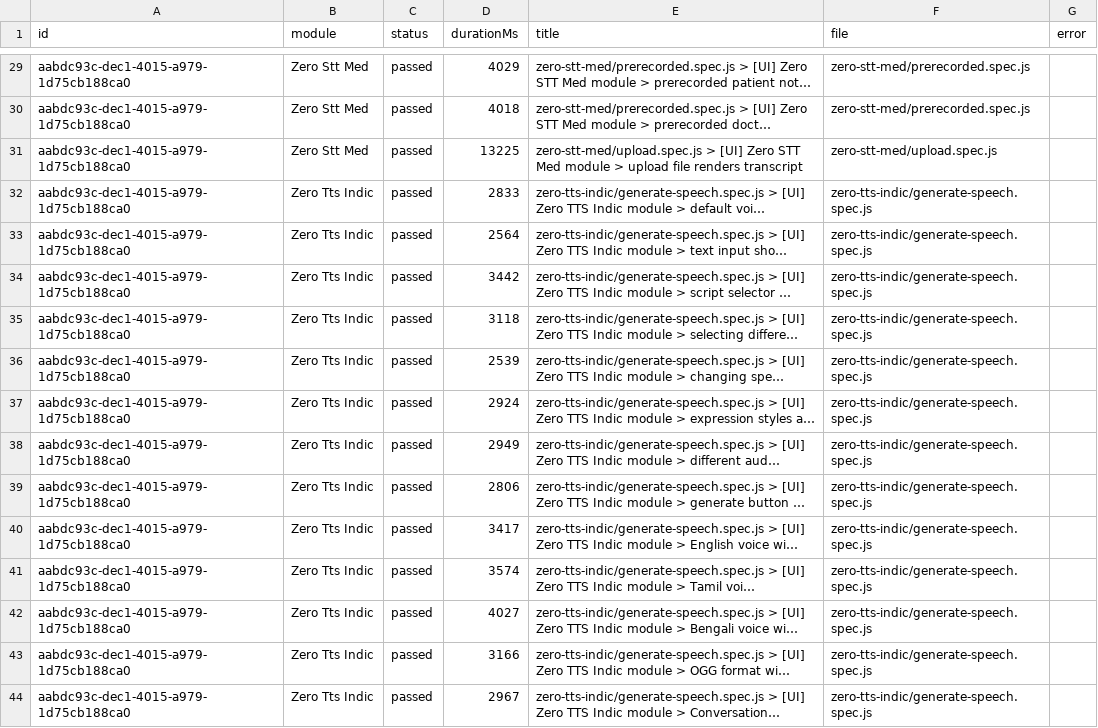
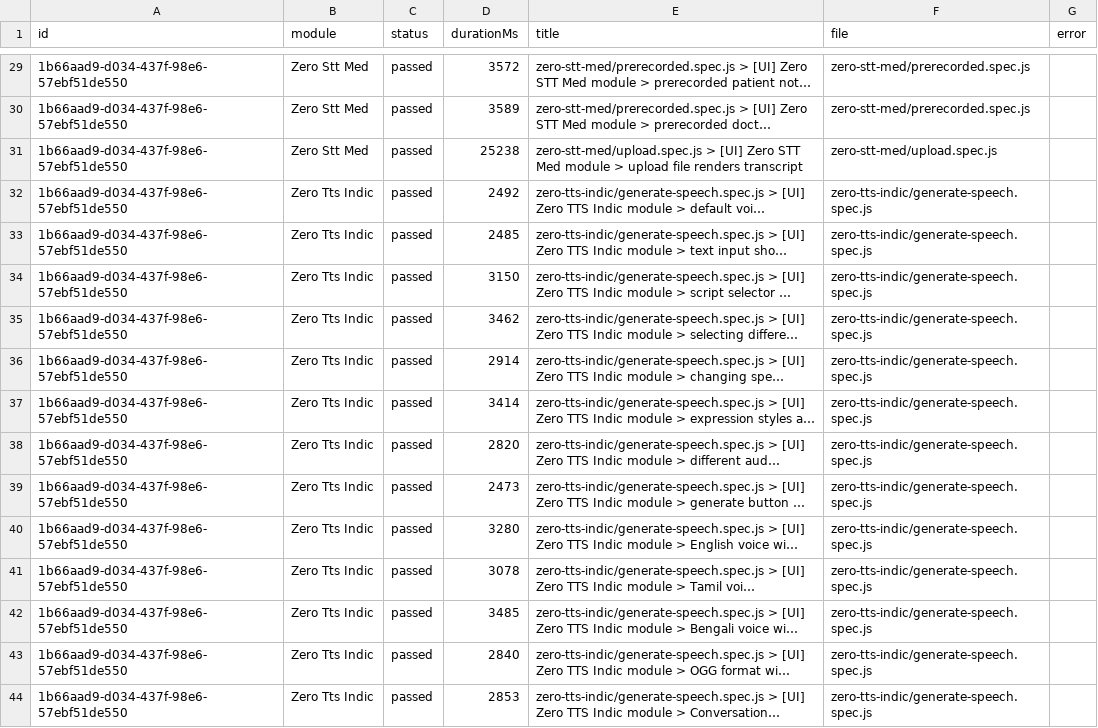
Before and after one commit to saira-uwc/Shunyalabs_widget, a CSV file: docs/exports/current-run.csv, drawn as a sheet; only a part is shown, gaps mark what is left out; long unchanged cells end in …; the diff covers the shown part only; the diff names each change by its address in the sheet, - before the commit and + after, or states it on an @@ line.

```diff
--- a/docs/exports/current-run.csv
+++ b/docs/exports/current-run.csv
-A29:A44 (id): aabdc93c-dec1-4015-a979-1d75cb188ca0
+A29:A44 (id): 1b66aad9-d034-437f-98e6-57ebf51de550
-D29 (durationMs): 4029
+D29 (durationMs): 3572
-D30 (durationMs): 4018
+D30 (durationMs): 3589
-D31 (durationMs): 13225
+D31 (durationMs): 25238
-D32 (durationMs): 2833
+D32 (durationMs): 2492
-D33 (durationMs): 2564
+D33 (durationMs): 2485
-D34 (durationMs): 3442
+D34 (durationMs): 3150
-D35 (durationMs): 3118
+D35 (durationMs): 3462
-D36 (durationMs): 2539
+D36 (durationMs): 2914
-D37 (durationMs): 2924
+D37 (durationMs): 3414
-D38 (durationMs): 2949
+D38 (durationMs): 2820
-D39 (durationMs): 2806
+D39 (durationMs): 2473
-D40 (durationMs): 3417
+D40 (durationMs): 3280
-D41 (durationMs): 3574
+D41 (durationMs): 3078
-D42 (durationMs): 4027
+D42 (durationMs): 3485
-D43 (durationMs): 3166
+D43 (durationMs): 2840
-D44 (durationMs): 2967
+D44 (durationMs): 2853
```
Also changed, not shown: 51 edited cells elsewhere in this file, docs/exports/all-runs-summary.csv, 2 other files.
